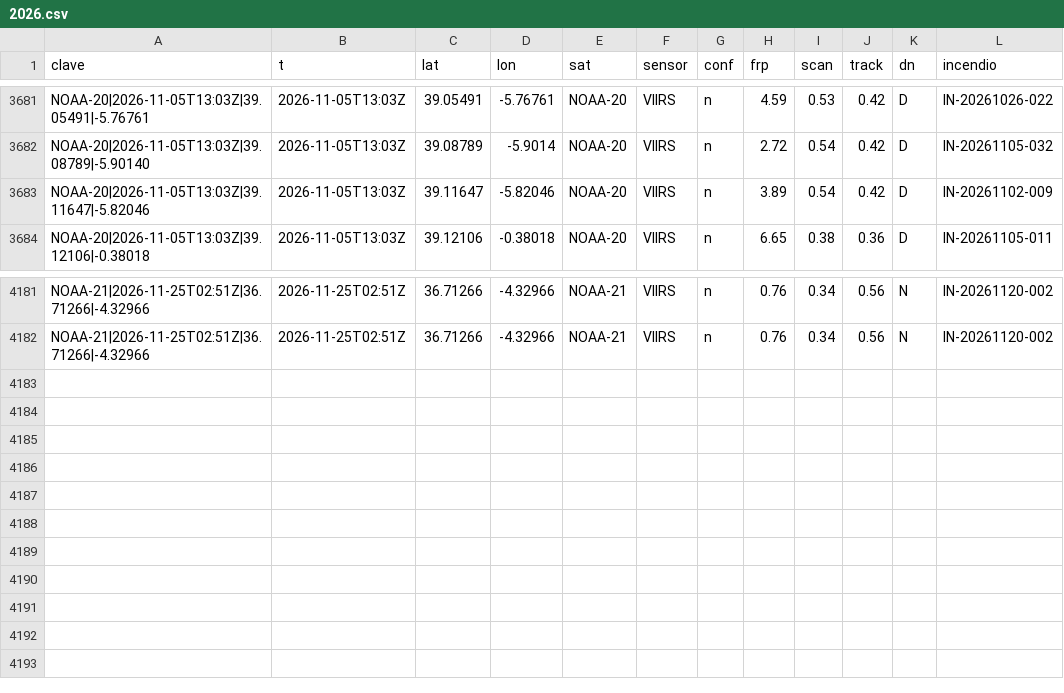
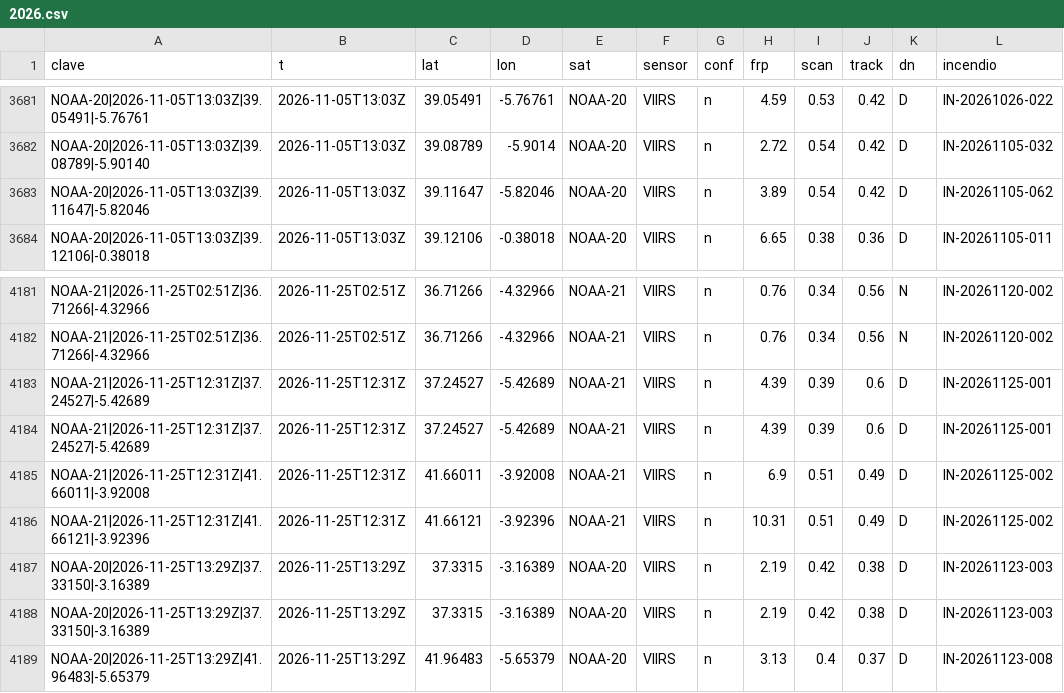
Before and after one commit to Asensio94/vigia-incendios, a CSV file: data/focos/2026.csv, drawn as a sheet; only a part is shown, gaps mark what is left out.

```diff
--- a/data/focos/2026.csv
+++ b/data/focos/2026.csv
@@ -3682,3 +3682,3 @@ NOAA-20|2026-11-05T13:03Z|39.05491|-5.76761,2026-11-05T13:03Z,39.05491,-5.76761,
 NOAA-20|2026-11-05T13:03Z|39.08789|-5.90140,2026-11-05T13:03Z,39.08789,-5.9014,NOAA-20,VIIRS,n,2.72,0.54,0.42,D,IN-20261105-032
-NOAA-20|2026-11-05T13:03Z|39.11647|-5.82046,2026-11-05T13:03Z,39.11647,-5.82046,NOAA-20,VIIRS,n,3.89,0.54,0.42,D,IN-20261102-009
+NOAA-20|2026-11-05T13:03Z|39.11647|-5.82046,2026-11-05T13:03Z,39.11647,-5.82046,NOAA-20,VIIRS,n,3.89,0.54,0.42,D,IN-20261105-062
 NOAA-20|2026-11-05T13:03Z|39.12106|-0.38018,2026-11-05T13:03Z,39.12106,-0.38018,NOAA-20,VIIRS,n,6.65,0.38,0.36,D,IN-20261105-011
@@ -4182 +4182,8 @@ NOAA-21|2026-11-25T02:51Z|36.71266|-4.32966,2026-11-25T02:51Z,36.71266,-4.32966,
 NOAA-21|2026-11-25T02:51Z|36.71266|-4.32966,2026-11-25T02:51Z,36.71266,-4.32966,NOAA-21,VIIRS,n,0.76,0.34,0.56,N,IN-20261120-002
+NOAA-21|2026-11-25T12:31Z|37.24527|-5.42689,2026-11-25T12:31Z,37.24527,-5.42689,NOAA-21,VIIRS,n,4.39,0.39,0.6,D,IN-20261125-001
+NOAA-21|2026-11-25T12:31Z|37.24527|-5.42689,2026-11-25T12:31Z,37.24527,-5.42689,NOAA-21,VIIRS,n,4.39,0.39,0.6,D,IN-20261125-001
+NOAA-21|2026-11-25T12:31Z|41.66011|-3.92008,2026-11-25T12:31Z,41.66011,-3.92008,NOAA-21,VIIRS,n,6.9,0.51,0.49,D,IN-20261125-002
+NOAA-21|2026-11-25T12:31Z|41.66121|-3.92396,2026-11-25T12:31Z,41.66121,-3.92396,NOAA-21,VIIRS,n,10.31,0.51,0.49,D,IN-20261125-002
+NOAA-20|2026-11-25T13:29Z|37.33150|-3.16389,2026-11-25T13:29Z,37.3315,-3.16389,NOAA-20,VIIRS,n,2.19,0.42,0.38,D,IN-20261123-003
+NOAA-20|2026-11-25T13:29Z|37.33150|-3.16389,2026-11-25T13:29Z,37.3315,-3.16389,NOAA-20,VIIRS,n,2.19,0.42,0.38,D,IN-20261123-003
+NOAA-20|2026-11-25T13:29Z|41.96483|-5.65379,2026-11-25T13:29Z,41.96483,-5.65379,NOAA-20,VIIRS,n,3.13,0.4,0.37,D,IN-20261123-008
```
Also changed, not shown: 5 other files.
